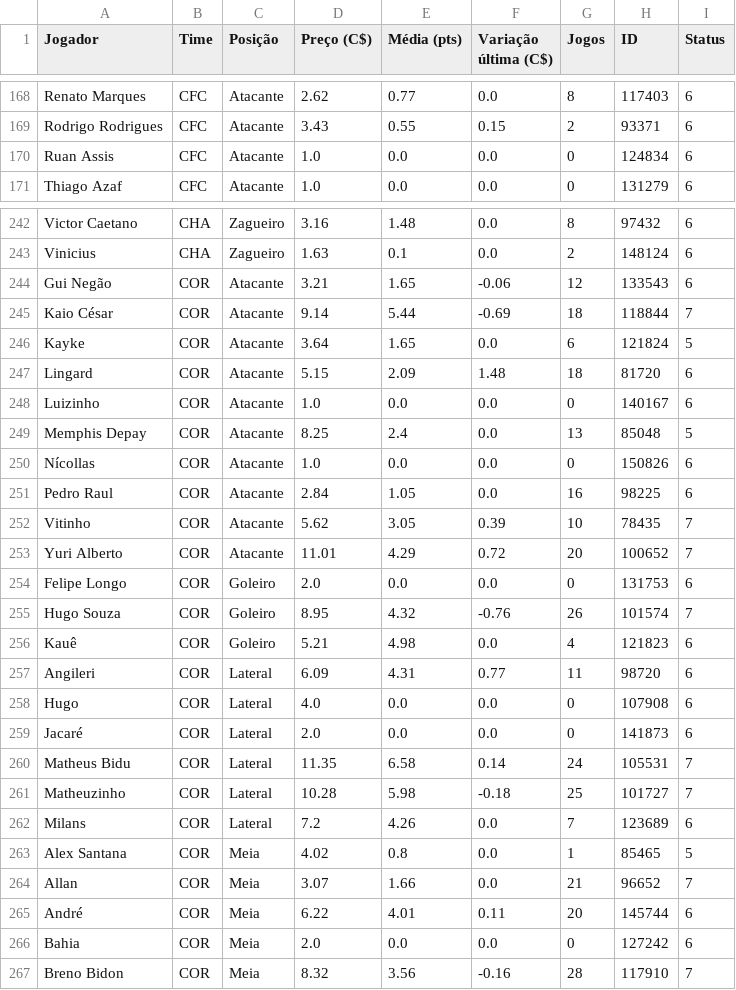
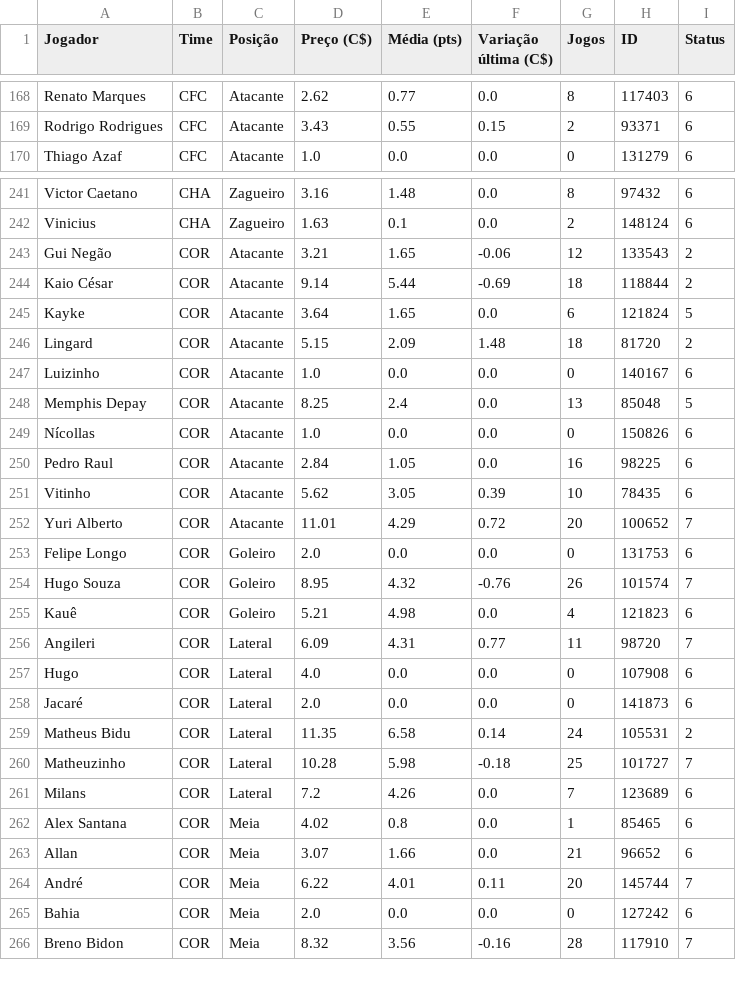
Before and after one commit to renatovarges/Live-TCC-Projeto-FInal, a CSV file: cartola_jogadores_time_posicao_preco.csv, drawn as a sheet; only a part is shown, gaps mark what is left out; the diff covers the shown part only.

```diff
--- a/cartola_jogadores_time_posicao_preco.csv
+++ b/cartola_jogadores_time_posicao_preco.csv
@@ -169,3 +169,2 @@ Renato Marques,CFC,Atacante,2.62,0.77,0.0,8,117403,6
 Rodrigo Rodrigues,CFC,Atacante,3.43,0.55,0.15,2,93371,6
-Ruan Assis,CFC,Atacante,1.0,0.0,0.0,0,124834,6
 Thiago Azaf,CFC,Atacante,1.0,0.0,0.0,0,131279,6
@@ -243,6 +242,6 @@ Victor Caetano,CHA,Zagueiro,3.16,1.48,0.0,8,97432,6
 Vinicius,CHA,Zagueiro,1.63,0.1,0.0,2,148124,6
-Gui Negão,COR,Atacante,3.21,1.65,-0.06,12,133543,6
-Kaio César,COR,Atacante,9.14,5.44,-0.69,18,118844,7
+Gui Negão,COR,Atacante,3.21,1.65,-0.06,12,133543,2
+Kaio César,COR,Atacante,9.14,5.44,-0.69,18,118844,2
 Kayke,COR,Atacante,3.64,1.65,0.0,6,121824,5
-Lingard,COR,Atacante,5.15,2.09,1.48,18,81720,6
+Lingard,COR,Atacante,5.15,2.09,1.48,18,81720,2
 Luizinho,COR,Atacante,1.0,0.0,0.0,0,140167,6
@@ -251,3 +250,3 @@ Nícollas,COR,Atacante,1.0,0.0,0.0,0,150826,6
 Pedro Raul,COR,Atacante,2.84,1.05,0.0,16,98225,6
-Vitinho,COR,Atacante,5.62,3.05,0.39,10,78435,7
+Vitinho,COR,Atacante,5.62,3.05,0.39,10,78435,6
 Yuri Alberto,COR,Atacante,11.01,4.29,0.72,20,100652,7
@@ -256,11 +255,11 @@ Hugo Souza,COR,Goleiro,8.95,4.32,-0.76,26,101574,7
 Kauê,COR,Goleiro,5.21,4.98,0.0,4,121823,6
-Angileri,COR,Lateral,6.09,4.31,0.77,11,98720,6
+Angileri,COR,Lateral,6.09,4.31,0.77,11,98720,7
 Hugo,COR,Lateral,4.0,0.0,0.0,0,107908,6
 Jacaré,COR,Lateral,2.0,0.0,0.0,0,141873,6
-Matheus Bidu,COR,Lateral,11.35,6.58,0.14,24,105531,7
+Matheus Bidu,COR,Lateral,11.35,6.58,0.14,24,105531,2
 Matheuzinho,COR,Lateral,10.28,5.98,-0.18,25,101727,7
 Milans,COR,Lateral,7.2,4.26,0.0,7,123689,6
-Alex Santana,COR,Meia,4.02,0.8,0.0,1,85465,5
-Allan,COR,Meia,3.07,1.66,0.0,21,96652,7
-André,COR,Meia,6.22,4.01,0.11,20,145744,6
+Alex Santana,COR,Meia,4.02,0.8,0.0,1,85465,6
+Allan,COR,Meia,3.07,1.66,0.0,21,96652,6
+André,COR,Meia,6.22,4.01,0.11,20,145744,7
 Bahia,COR,Meia,2.0,0.0,0.0,0,127242,6
```
Also changed, not shown: 11 edited cells elsewhere in this file.
